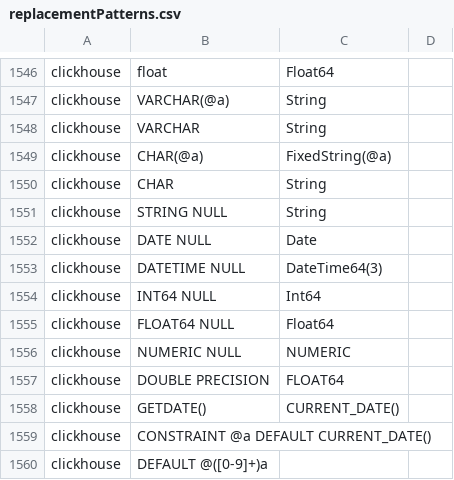
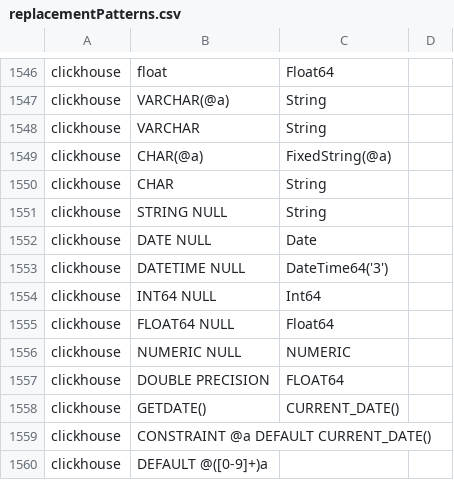
Before and after one commit to arkhn/SqlRender, a CSV file: inst/csv/replacementPatterns.csv, drawn as a sheet; only a part is shown, gaps mark what is left out; the diff covers the shown part only.

```diff
--- a/inst/csv/replacementPatterns.csv
+++ b/inst/csv/replacementPatterns.csv
@@ -1552,3 +1552,3 @@ clickhouse,STRING NULL,String
 clickhouse,DATE NULL,Date
-clickhouse,DATETIME NULL,DateTime64(3)
+clickhouse,DATETIME NULL,DateTime64('3')
 clickhouse,INT64 NULL,Int64
```
Also changed, not shown: 1 removed row and 11 edited cells elsewhere in this file, 6 other files.
